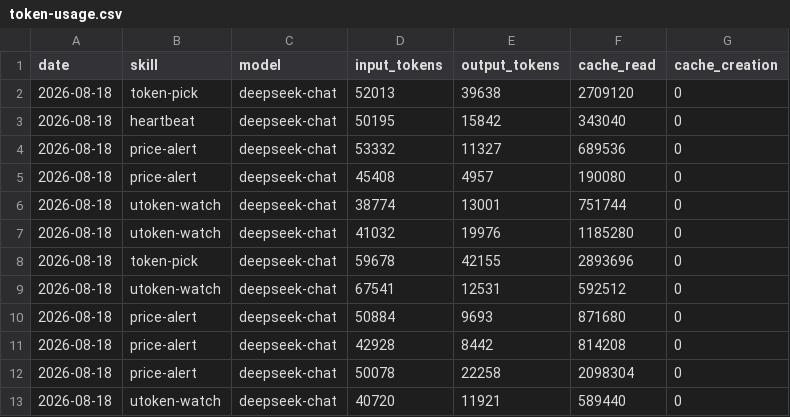
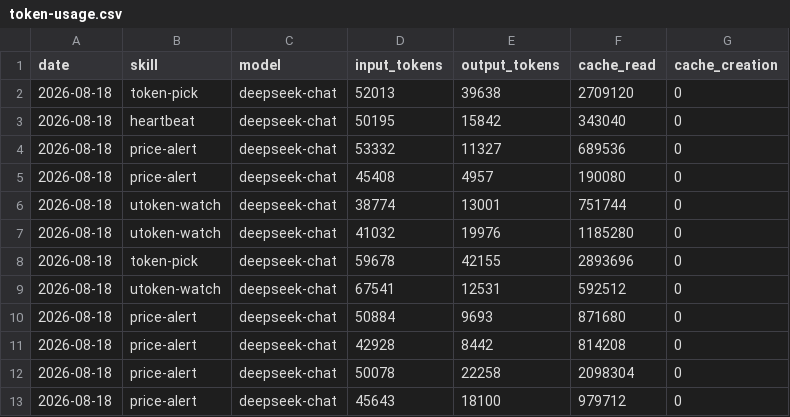
Before and after one commit to czijian729-oss/aeon, a CSV file: memory/token-usage.csv, drawn as a sheet.

Commit message:
chore(price-alert): auto-commit 2026-08-18

```diff
--- a/memory/token-usage.csv
+++ b/memory/token-usage.csv
@@ -12,2 +12,2 @@ date,skill,model,input_tokens,output_tokens,cache_read,cache_creation
 2026-08-18,price-alert,deepseek-chat,50078,22258,2098304,0
-2026-08-18,utoken-watch,deepseek-chat,40720,11921,589440,0
+2026-08-18,price-alert,deepseek-chat,45643,18100,979712,0
```
Also changed, not shown: 3 other files.
